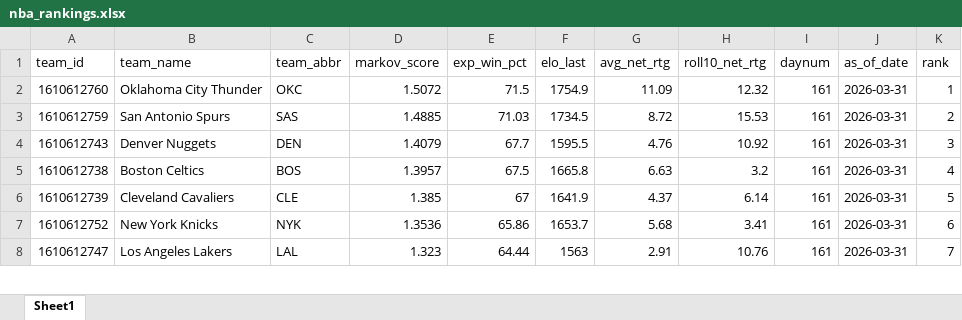
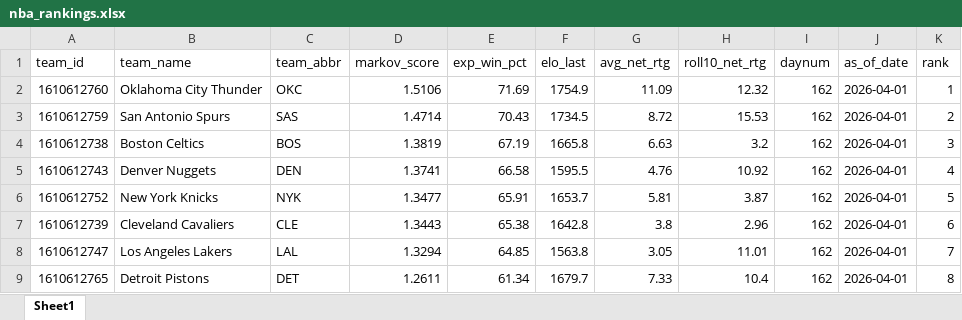
Before and after one commit to egomaniacsfantasy/oddsgodslanding, an Excel workbook: nba/public/data/nba_rankings.xlsx, sheet Sheet1, drawn as a sheet; only a part is shown; values as stored, in another font and other column widths than the file's, no borders; removed rows and columns are numbered as before the commit, all else as after; the diff covers the shown part only; the diff names each change by its address in the sheet, - before the commit and + after, or states it on an @@ line.

```diff
--- a/nba/public/data/nba_rankings.xlsx (sheet Sheet1)
+++ b/nba/public/data/nba_rankings.xlsx (sheet Sheet1)
-D2 (markov_score): 1.5072
+D2 (markov_score): 1.5106
-E2 (exp_win_pct): 71.5
+E2 (exp_win_pct): 71.69
-I2:I3 (daynum): 161
+I2:I3 (daynum): 162
-J2:J3 (as_of_date): 2026-03-31
+J2:J3 (as_of_date): 2026-04-01
-D3 (markov_score): 1.4885
+D3 (markov_score): 1.4714
-E3 (exp_win_pct): 71.03
+E3 (exp_win_pct): 70.43
-row 4: 1610612743 | Denver Nuggets | DEN | 1.4079 | 67.7 | 1595.5 | 4.76 | 10.92 | 161 | 2026-03-31 | 3
-D4 (markov_score): 1.3957
+D4 (markov_score): 1.3819
-E4 (exp_win_pct): 67.5
+E4 (exp_win_pct): 67.19
-I4 (daynum): 161
+I4 (daynum): 162
-J4 (as_of_date): 2026-03-31
+J4 (as_of_date): 2026-04-01
-K4 (rank): 4
+K4 (rank): 3
-row 6: 1610612739 | Cleveland Cavaliers | CLE | 1.385 | 67 | 1641.9 | 4.37 | 6.14 | 161 | 2026-03-31 | 5
+row 5: 1610612743 | Denver Nuggets | DEN | 1.3741 | 66.58 | 1595.5 | 4.76 | 10.92 | 162 | 2026-04-01 | 4
-D6 (markov_score): 1.3536
+D6 (markov_score): 1.3477
-E6 (exp_win_pct): 65.86
+E6 (exp_win_pct): 65.91
-G6 (avg_net_rtg): 5.68
+G6 (avg_net_rtg): 5.81
-H6 (roll10_net_rtg): 3.41
+H6 (roll10_net_rtg): 3.87
-I6 (daynum): 161
+I6 (daynum): 162
-J6 (as_of_date): 2026-03-31
+J6 (as_of_date): 2026-04-01
-K6 (rank): 6
+K6 (rank): 5
+row 7: 1610612739 | Cleveland Cavaliers | CLE | 1.3443 | 65.38 | 1642.8 | 3.8 | 2.96 | 162 | 2026-04-01 | 6
-D8 (markov_score): 1.323
+D8 (markov_score): 1.3294
-E8 (exp_win_pct): 64.44
+E8 (exp_win_pct): 64.85
-F8 (elo_last): 1563
+F8 (elo_last): 1563.8
-G8 (avg_net_rtg): 2.91
+G8 (avg_net_rtg): 3.05
-H8 (roll10_net_rtg): 10.76
+H8 (roll10_net_rtg): 11.01
-I8 (daynum): 161
+I8 (daynum): 162
-J8 (as_of_date): 2026-03-31
+J8 (as_of_date): 2026-04-01
+row 9: 1610612765 | Detroit Pistons | DET | 1.2611 | 61.34 | 1679.7 | 7.33 | 10.4 | 162 | 2026-04-01 | 8
```
Also changed, not shown: 6 added rows, 7 removed rows and 81 edited cells elsewhere in this sheet, nba/public/data/nba_matchup_probs.xlsx, nba/public/data/nba_playoff_schedule.xlsx, 13 other files.
